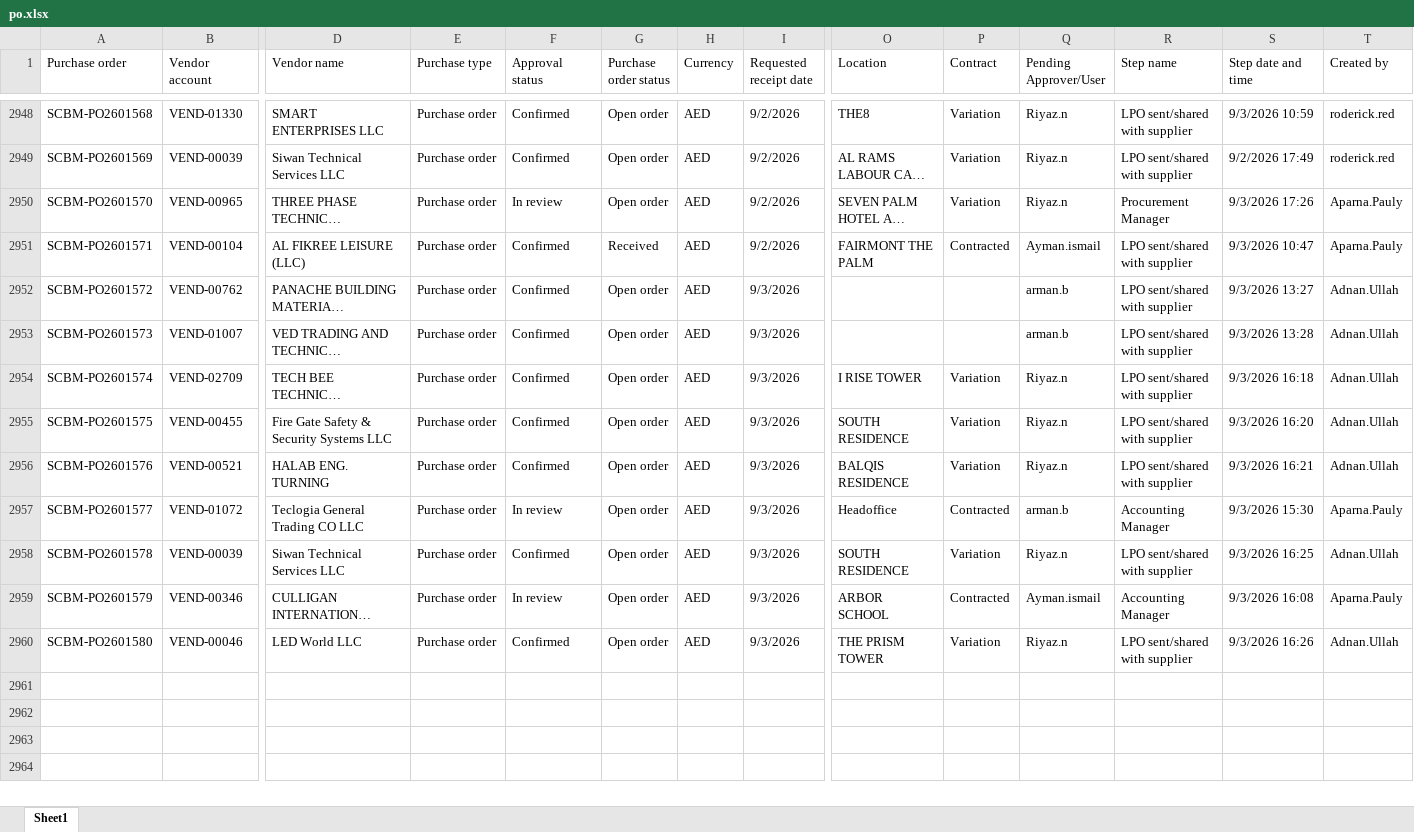
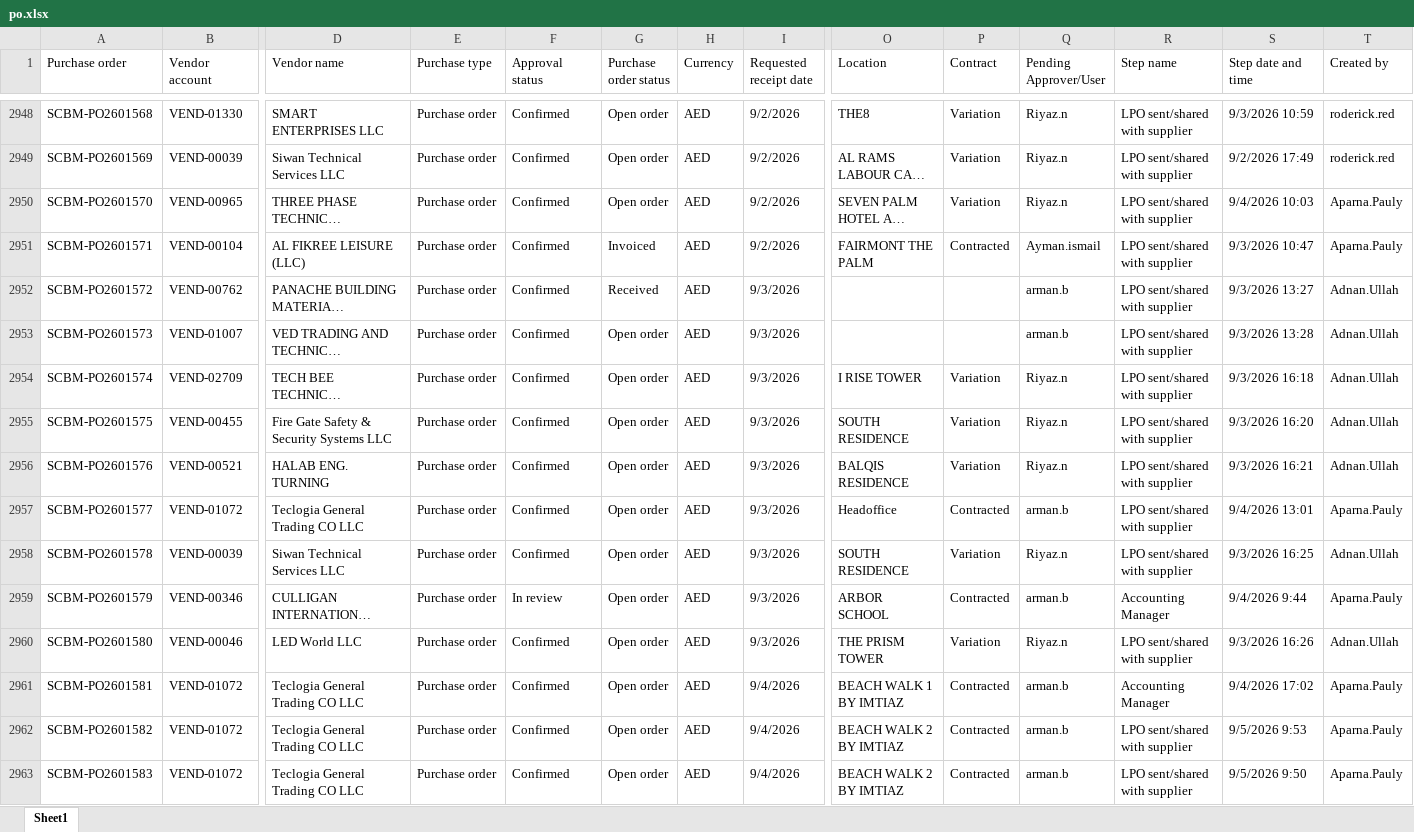
Before and after one commit to Chandansah605/PR-PO-Pipeline-Dashboard, an Excel workbook: po.xlsx, sheet Sheet1, drawn as a sheet; only a part is shown, gaps mark what is left out; long unchanged cells end in …; values as stored, in another font and other column widths than the file's, no borders; table styles not drawn; rows hold the shown columns only; the diff covers the shown part only; the diff names each change by its address in the sheet, - before the commit and + after, or states it on an @@ line.

```diff
--- a/po.xlsx (sheet Sheet1)
+++ b/po.xlsx (sheet Sheet1)
-F2950 (Approval status): In review
+F2950 (Approval status): Confirmed
-R2950 (Step name): Procurement Manager
+R2950 (Step name): LPO sent/shared with supplier
-S2950 (Step date and time): 9/3/2026 17:26
+S2950 (Step date and time): 9/4/2026 10:03
-G2951 (Purchase order status): Received
+G2951 (Purchase order status): Invoiced
-G2952 (Purchase order status): Open order
+G2952 (Purchase order status): Received
-F2957 (Approval status): In review
+F2957 (Approval status): Confirmed
-R2957 (Step name): Accounting Manager
+R2957 (Step name): LPO sent/shared with supplier
-S2957 (Step date and time): 9/3/2026 15:30
+S2957 (Step date and time): 9/4/2026 13:01
-Q2959 (Pending Approver/User): Ayman.ismail
+Q2959 (Pending Approver/User): arman.b
-S2959 (Step date and time): 9/3/2026 16:08
+S2959 (Step date and time): 9/4/2026 9:44
+row 2961: SCBM-PO2601581 | VEND-01072 | Teclogia General Trading CO LLC | Purchase order | Confirmed | Open order | AED | 9/4/2026 | BEACH WALK 1 BY IMTIAZ | Contracted | arman.b | Accounting Manager | 9/4/2026 17:02 | Aparna.Pauly
+row 2962: SCBM-PO2601582 | VEND-01072 | Teclogia General Trading CO LLC | Purchase order | Confirmed | Open order | AED | 9/4/2026 | BEACH WALK 2 BY IMTIAZ | Contracted | arman.b | LPO sent/shared with supplier | 9/5/2026 9:53 | Aparna.Pauly
+row 2963: SCBM-PO2601583 | VEND-01072 | Teclogia General Trading CO LLC | Purchase order | Confirmed | Open order | AED | 9/4/2026 | BEACH WALK 2 BY IMTIAZ | Contracted | arman.b | LPO sent/shared with supplier | 9/5/2026 9:50 | Aparna.Pauly
```
Also changed, not shown: 15 added rows and 26 edited cells elsewhere in this sheet, pr.xlsx.
